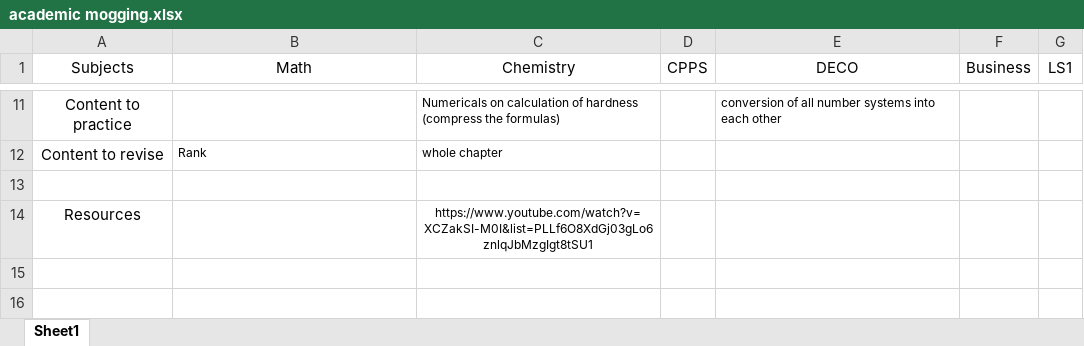
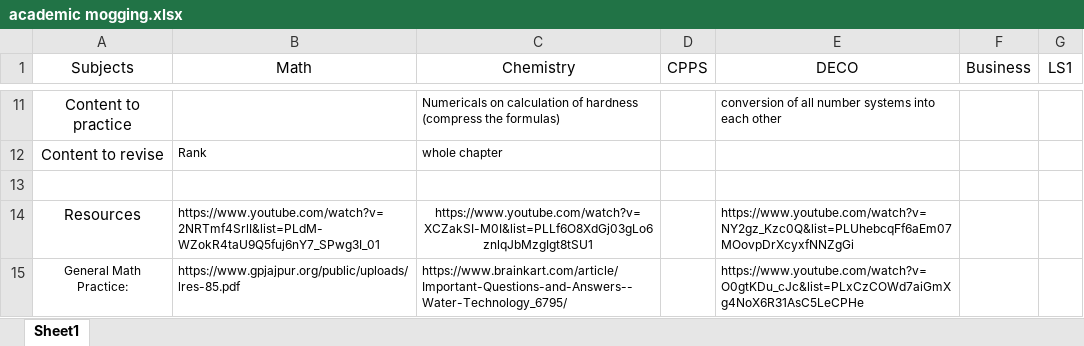
Before and after one commit to Neil-Lunavat/Academic-Mogging, an Excel workbook: academic mogging.xlsx, sheet Sheet1, drawn as a sheet; only a part is shown, gaps mark what is left out; values as stored, in another font and other column widths than the file's, no borders; the diff names each change by its address in the sheet, - before the commit and + after, or states it on an @@ line.

Commit message:
excel update

```diff
--- a/academic mogging.xlsx (sheet Sheet1)
+++ b/academic mogging.xlsx (sheet Sheet1)
-B14 (Math): (empty)
+B14 (Math): https://www.youtube.com/watch?v=2NRTmf4SrlI&list=PLdM-WZokR4taU9Q5fuj6nY7_SPwg3I_01
-E14 (DECO): (empty)
+E14 (DECO): https://www.youtube.com/watch?v=NY2gz_Kzc0Q&list=PLUhebcqFf6aEm07MOovpDrXcyxfNNZgGi
+row 15: General Math Practice: | https://www.gpjajpur.org/public/uploads/lres-85.pdf | https://www.brainkart.com/article/Important-Questions-and-Answers--Water-Technology_6795/ |  | https://www.youtube.com/watch?v=O0gtKDu_cJc&list=PLxCzCOWd7aiGmXg4NoX6R31AsC5LeCPHe
```
